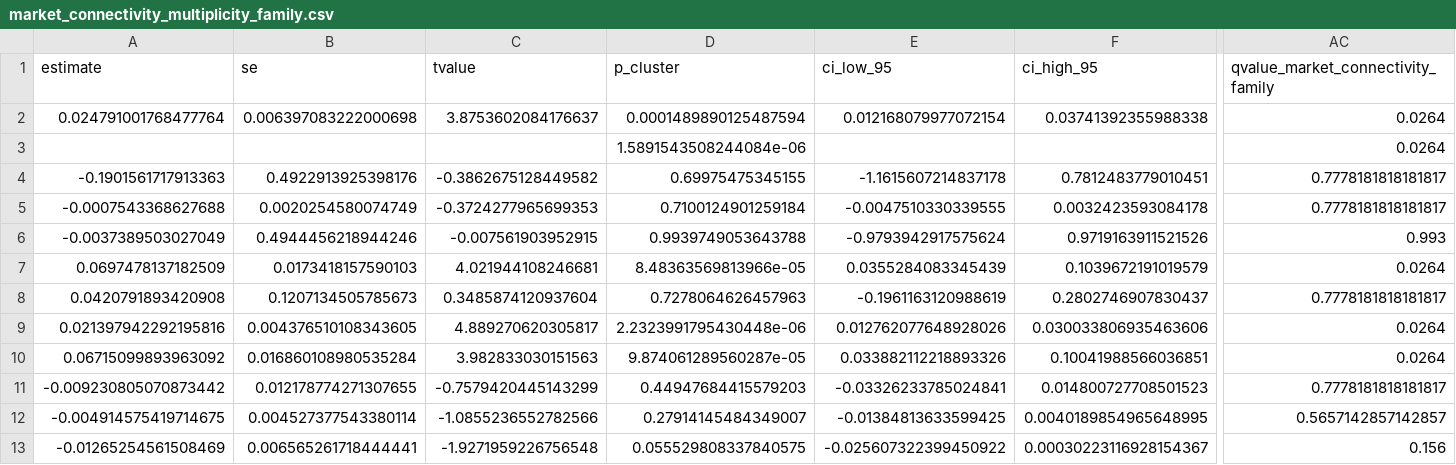
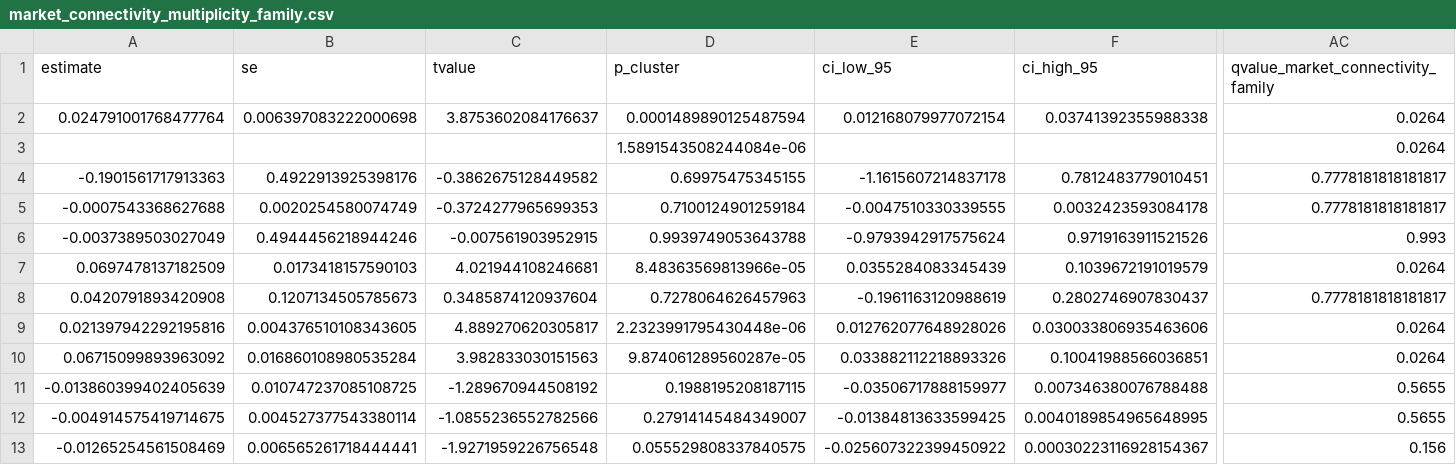
Before and after one commit to taisai-khaki/geo-SCM, a CSV file: reports/market_connectivity_completion/market_connectivity_multiplicity_family.csv, drawn as a sheet; only a part is shown, gaps mark what is left out; the diff covers the shown part only; the diff names each change by its address in the sheet, - before the commit and + after, or states it on an @@ line.

```diff
--- a/reports/market_connectivity_completion/market_connectivity_multiplicity_family.csv
+++ b/reports/market_connectivity_completion/market_connectivity_multiplicity_family.csv
-A11 (estimate): -0.009230805070873442
+A11 (estimate): -0.013860399402405639
-B11 (se): 0.012178774271307655
+B11 (se): 0.010747237085108725
-C11 (tvalue): -0.7579420445143299
+C11 (tvalue): -1.289670944508192
-D11 (p_cluster): 0.44947684415579203
+D11 (p_cluster): 0.1988195208187115
-E11 (ci_low_95): -0.03326233785024841
+E11 (ci_low_95): -0.03506717888159977
-F11 (ci_high_95): 0.014800727708501523
+F11 (ci_high_95): 0.007346380076788488
-AC11: 0.7778181818181817
+AC11: 0.5655
-AC12: 0.5657142857142857
+AC12: 0.5655
```
Also changed, not shown: 2 edited cells elsewhere in this file, reports/market_connectivity_completion/intensive_margin_country_year_outcomes.csv, reports/market_connectivity_completion/intensive_margin_country_year_outcomes_sensitivity.csv, 9 other files.
